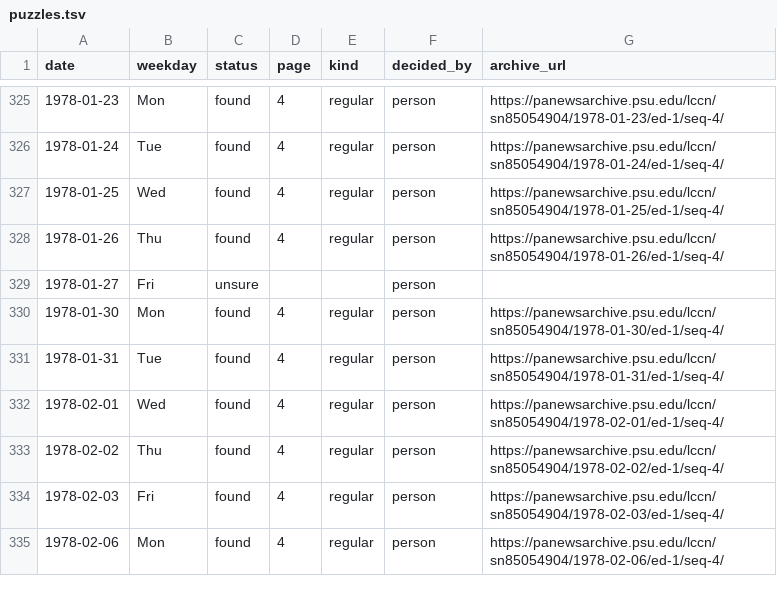
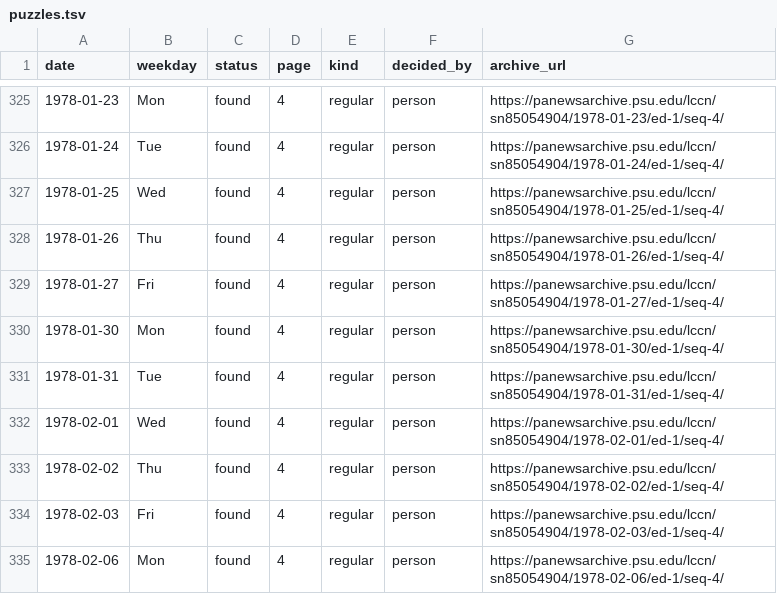
Before and after one commit to EveryPuzzleProject/collegian, a TSV file: puzzles.tsv, drawn as a sheet; only a part is shown, gaps mark what is left out.

```diff
--- a/puzzles.tsv
+++ b/puzzles.tsv
@@ -328,3 +328,3 @@ date	weekday	status	page	kind	decided_by	archive_url
 1978-01-26	Thu	found	4	regular	person	https://panewsarchive.psu.edu/lccn/sn85054904/1978-01-26/ed-1/seq-4/
-1978-01-27	Fri	unsure			person	
+1978-01-27	Fri	found	4	regular	person	https://panewsarchive.psu.edu/lccn/sn85054904/1978-01-27/ed-1/seq-4/
 1978-01-30	Mon	found	4	regular	person	https://panewsarchive.psu.edu/lccn/sn85054904/1978-01-30/ed-1/seq-4/
```
Also changed, not shown: 1 other file.
